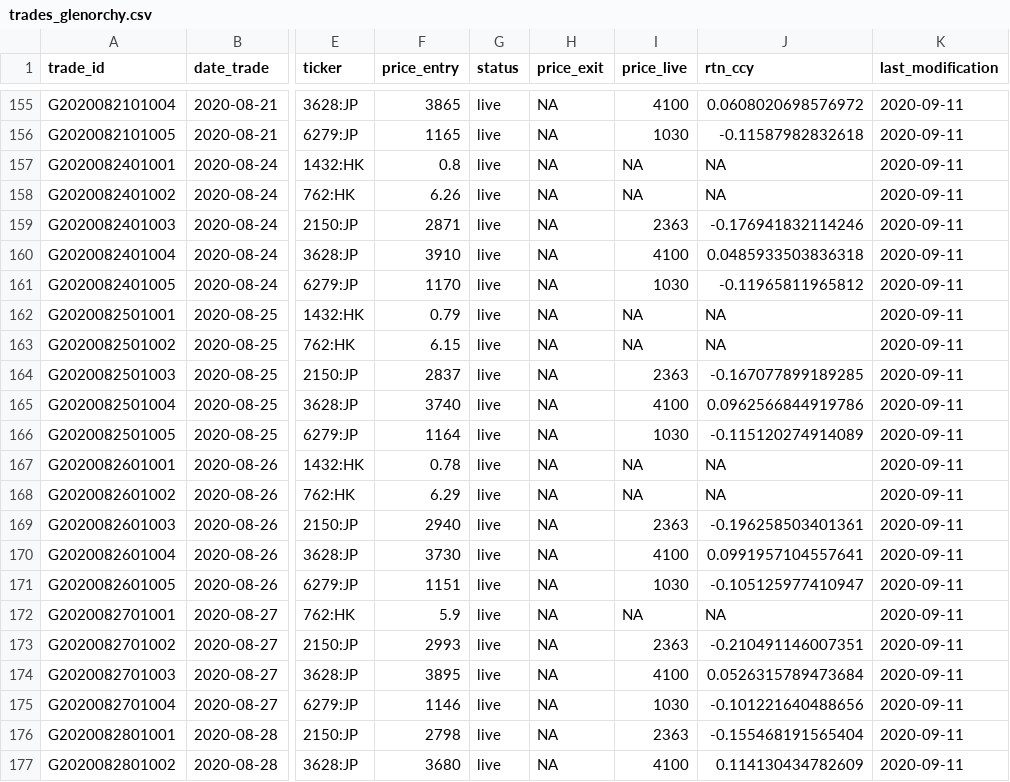
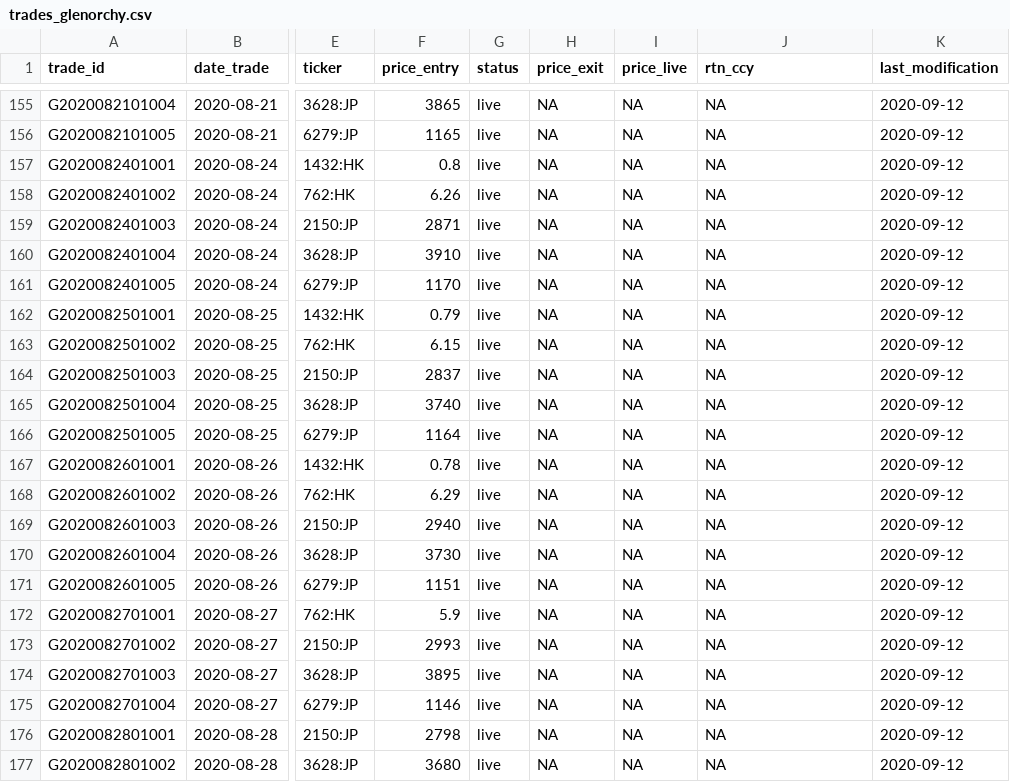
Before and after one commit to Ventura-Strats/Glenorchy, a CSV file: Trades_Full_Ledger/trades_glenorchy.csv, drawn as a sheet; only a part is shown, gaps mark what is left out; the diff covers the shown part only; the diff names each change by its address in the sheet, - before the commit and + after, or states it on an @@ line.

```diff
--- a/Trades_Full_Ledger/trades_glenorchy.csv
+++ b/Trades_Full_Ledger/trades_glenorchy.csv
-I155 (price_live): 4100
+I155 (price_live): NA
-J155 (rtn_ccy): 0.0608020698576972
+J155 (rtn_ccy): NA
-K155:K177 (last_modification): 2020-09-11
+K155:K177 (last_modification): 2020-09-12
-I156 (price_live): 1030
+I156 (price_live): NA
-J156 (rtn_ccy): -0.11587982832618
+J156 (rtn_ccy): NA
-I159 (price_live): 2363
+I159 (price_live): NA
-J159 (rtn_ccy): -0.176941832114246
+J159 (rtn_ccy): NA
-I160 (price_live): 4100
+I160 (price_live): NA
-J160 (rtn_ccy): 0.0485933503836318
+J160 (rtn_ccy): NA
-I161 (price_live): 1030
+I161 (price_live): NA
-J161 (rtn_ccy): -0.11965811965812
+J161 (rtn_ccy): NA
-I164 (price_live): 2363
+I164 (price_live): NA
-J164 (rtn_ccy): -0.167077899189285
+J164 (rtn_ccy): NA
-I165 (price_live): 4100
+I165 (price_live): NA
-J165 (rtn_ccy): 0.0962566844919786
+J165 (rtn_ccy): NA
-I166 (price_live): 1030
+I166 (price_live): NA
-J166 (rtn_ccy): -0.115120274914089
+J166 (rtn_ccy): NA
-I169 (price_live): 2363
+I169 (price_live): NA
-J169 (rtn_ccy): -0.196258503401361
+J169 (rtn_ccy): NA
-I170 (price_live): 4100
+I170 (price_live): NA
-J170 (rtn_ccy): 0.0991957104557641
+J170 (rtn_ccy): NA
-I171 (price_live): 1030
+I171 (price_live): NA
-J171 (rtn_ccy): -0.105125977410947
+J171 (rtn_ccy): NA
-I173 (price_live): 2363
+I173 (price_live): NA
-J173 (rtn_ccy): -0.210491146007351
+J173 (rtn_ccy): NA
-I174 (price_live): 4100
+I174 (price_live): NA
-J174 (rtn_ccy): 0.0526315789473684
+J174 (rtn_ccy): NA
-I175 (price_live): 1030
+I175 (price_live): NA
-J175 (rtn_ccy): -0.101221640488656
+J175 (rtn_ccy): NA
-I176 (price_live): 2363
+I176 (price_live): NA
-J176 (rtn_ccy): -0.155468191565404
+J176 (rtn_ccy): NA
-I177 (price_live): 4100
+I177 (price_live): NA
-J177 (rtn_ccy): 0.114130434782609
+J177 (rtn_ccy): NA
```
Also changed, not shown: 1 added row and 105 edited cells elsewhere in this file.
